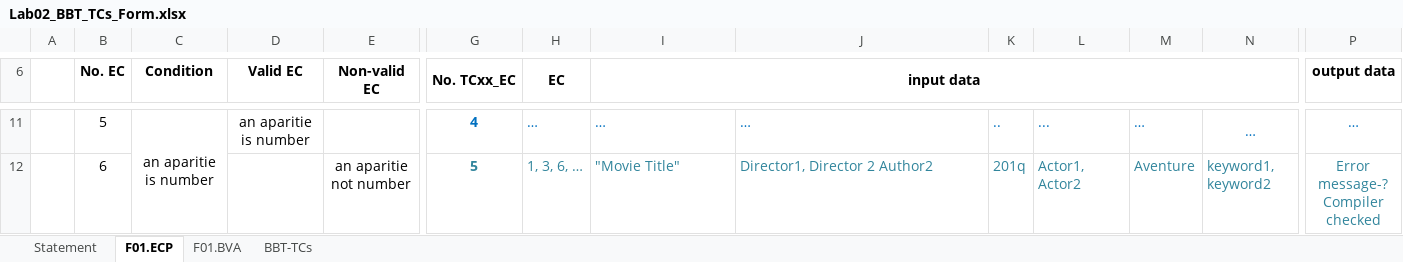
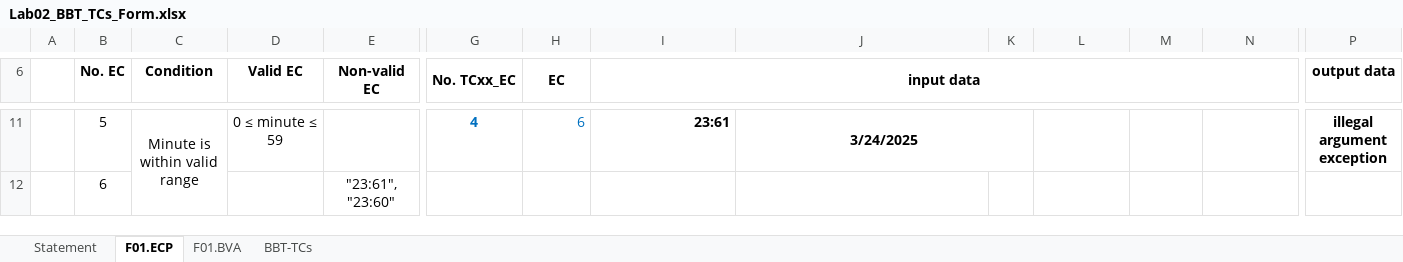
Before and after one commit to Razvanix445/VVSS, an Excel workbook: Docs/Lab02/Lab02_BBT_TCs_Form.xlsx, sheet F01.ECP, drawn as a sheet; only a part is shown, gaps mark what is left out; values as stored, in another font and other column widths than the file's, no borders; the diff covers the shown part only; the diff names each change by its address in the sheet, - before the commit and + after, or states it on an @@ line.

```diff
--- a/Docs/Lab02/Lab02_BBT_TCs_Form.xlsx (sheet F01.ECP)
+++ b/Docs/Lab02/Lab02_BBT_TCs_Form.xlsx (sheet F01.ECP)
-C11 (Condition): an aparitie is number
+C11 (Condition): Minute is within valid range
-D11 (Valid EC): an aparitie is number
+D11 (Valid EC): 0 ≤ minute ≤ 59
-H11 (EC): …
+H11 (EC): 6
-I11:J11 bold: off
+I11:J11 bold: on
-I11 alignment: left
+I11 alignment: right
-I11:J11 text colour: #0070C0
+I11:J11 text colour: black
-I11 (input data): …
+I11 (input data): 23:61
-J11 alignment: left
+J11 alignment: center
-J11: …
+J11: 3/24/2025
+J11:K11 merged
-K11: ..
+K11: (empty)
-L11: ...
+L11: (empty)
-M11: …
+M11: (empty)
-N11: …
+N11: (empty)
-N11:O11 merged
@@ P11 bold: off → on, text colour: #0070C0 → black @@
-P11 (output data): …
+P11 (output data): illegal argument exception
-E12 (Non-valid EC): an aparitie not number
+E12 (Non-valid EC): "23:61", "23:60"
-G12 (No. TCxx_EC): 5
+G12 (No. TCxx_EC): (empty)
-H12 (EC): 1, 3, 6, …
+H12 (EC): (empty)
-I12 (input data): "Movie Title"
+I12 (input data): (empty)
-J12: Director1, Director 2 Author2
+J12: (empty)
-K12: 201q
+K12: (empty)
-L12: Actor1, Actor2
+L12: (empty)
-M12: Aventure
+M12: (empty)
-N12: keyword1, keyword2
+N12: (empty)
-P12 (output data): Error message-? Compiler checked
+P12 (output data): (empty)
```
Also changed, not shown: 59 edited cells, cell formats and merged cells elsewhere in this sheet, sheet F01.BVA, sheet Statement, 5 other files.
